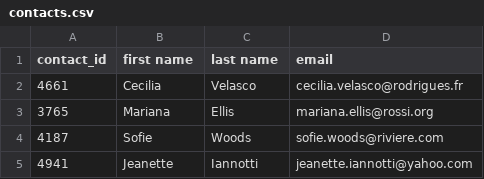
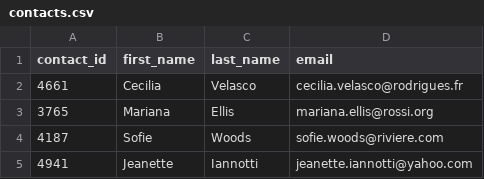
Before and after one commit to DavidJohnChartrand/Crowdfunding_ETL, a CSV file: Resources/contacts.csv, drawn as a sheet; only a part is shown.

```diff
--- a/Resources/contacts.csv
+++ b/Resources/contacts.csv
@@ -1,2 +1,2 @@
-contact_id,first name,last name,email
+contact_id,first_name,last_name,email
 4661,Cecilia,Velasco,cecilia.velasco@rodrigues.fr
```
Also changed, not shown: 2 other files.
